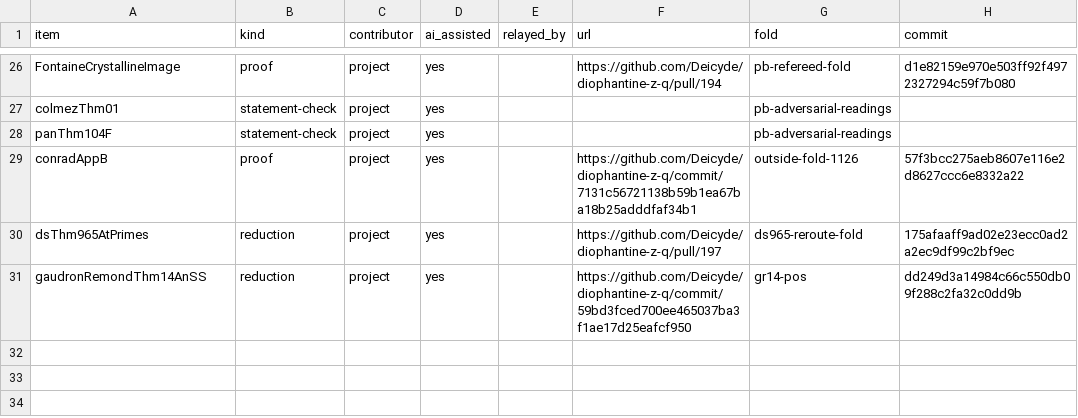
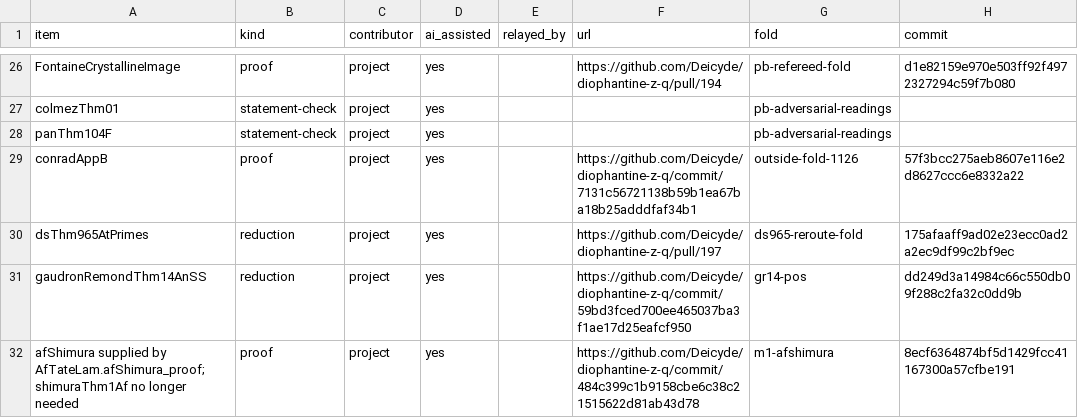
Before and after one commit to Deicyde/diophantine-z-q, a TSV file: docs/one-proof/credits.tsv, drawn as a sheet; only a part is shown, gaps mark what is left out; the diff names each change by its address in the sheet, - before the commit and + after, or states it on an @@ line.

Commit message:
credits: the M1 fold's proof row (afShimura supplied by AfTateLam.afShimura_proof), no Lean change

```diff
--- a/docs/one-proof/credits.tsv
+++ b/docs/one-proof/credits.tsv
+row 32: afShimura supplied by AfTateLam.afShimura_proof; shimuraThm1Af no longer needed | proof | project | yes |  | https://github.com/Deicyde/diophantine-z-q/commit/484c399c1b9158cbe6c38c21515622d81ab43d78 | m1-afshimura | 8ecf6364874bf5d1429fcc41167300a57cfbe191
```
